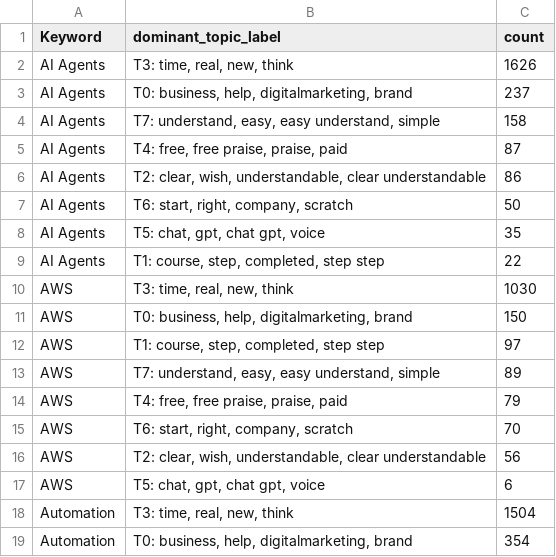
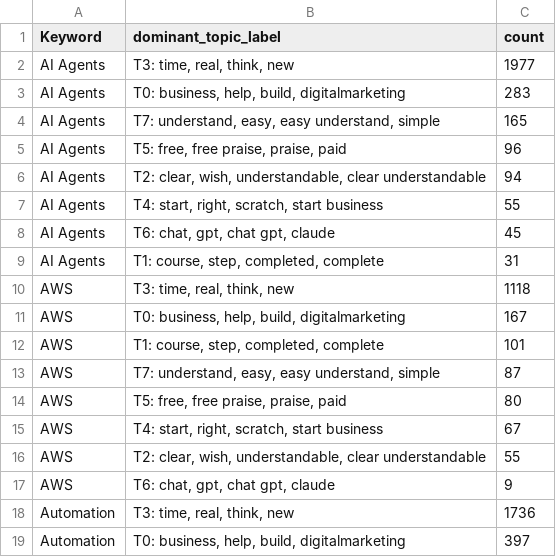
Before and after one commit to Shifali-Chandra/socialpulse-market-intelligence, a CSV file: data/reports/features/topic_by_keyword.csv, drawn as a sheet; only a part is shown; the diff covers the shown part only.

```diff
--- a/data/reports/features/topic_by_keyword.csv
+++ b/data/reports/features/topic_by_keyword.csv
@@ -1,19 +1,19 @@
 Keyword,dominant_topic_label,count
-AI Agents,"T3: time, real, new, think",1626
-AI Agents,"T0: business, help, digitalmarketing, brand",237
-AI Agents,"T7: understand, easy, easy understand, simple",158
-AI Agents,"T4: free, free praise, praise, paid",87
-AI Agents,"T2: clear, wish, understandable, clear understandable",86
-AI Agents,"T6: start, right, company, scratch",50
-AI Agents,"T5: chat, gpt, chat gpt, voice",35
-AI Agents,"T1: course, step, completed, step step",22
-AWS,"T3: time, real, new, think",1030
-AWS,"T0: business, help, digitalmarketing, brand",150
-AWS,"T1: course, step, completed, step step",97
-AWS,"T7: understand, easy, easy understand, simple",89
-AWS,"T4: free, free praise, praise, paid",79
-AWS,"T6: start, right, company, scratch",70
-AWS,"T2: clear, wish, understandable, clear understandable",56
-AWS,"T5: chat, gpt, chat gpt, voice",6
-Automation,"T3: time, real, new, think",1504
-Automation,"T0: business, help, digitalmarketing, brand",354
+AI Agents,"T3: time, real, think, new",1977
+AI Agents,"T0: business, help, build, digitalmarketing",283
+AI Agents,"T7: understand, easy, easy understand, simple",165
+AI Agents,"T5: free, free praise, praise, paid",96
+AI Agents,"T2: clear, wish, understandable, clear understandable",94
+AI Agents,"T4: start, right, scratch, start business",55
+AI Agents,"T6: chat, gpt, chat gpt, claude",45
+AI Agents,"T1: course, step, completed, complete",31
+AWS,"T3: time, real, think, new",1118
+AWS,"T0: business, help, build, digitalmarketing",167
+AWS,"T1: course, step, completed, complete",101
+AWS,"T7: understand, easy, easy understand, simple",87
+AWS,"T5: free, free praise, praise, paid",80
+AWS,"T4: start, right, scratch, start business",67
+AWS,"T2: clear, wish, understandable, clear understandable",55
+AWS,"T6: chat, gpt, chat gpt, claude",9
+Automation,"T3: time, real, think, new",1736
+Automation,"T0: business, help, build, digitalmarketing",397
```
Also changed, not shown: 2 added rows, 2 removed rows and 128 edited cells elsewhere in this file, data/reports/features/engagement_by_topic.csv, data/reports/model_eval/topic_terms.csv, 12 other files.
